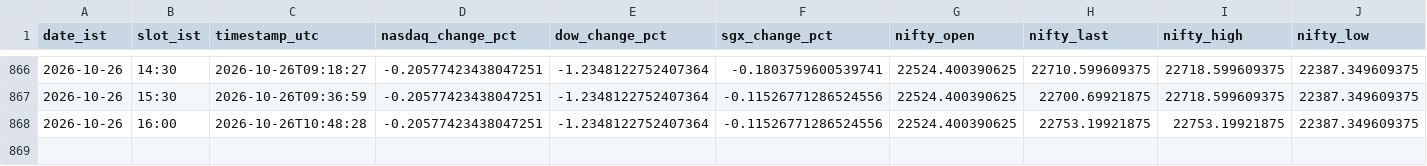
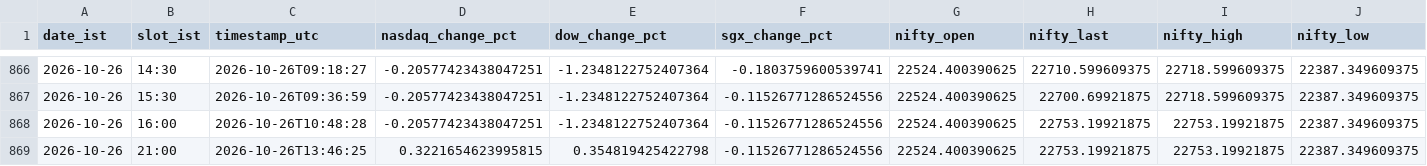
Before and after one commit to Keenjio/Opening-Market, a CSV file: data/score_log.csv, drawn as a sheet; only a part is shown, gaps mark what is left out; rows hold the shown columns only; the diff names each change by its address in the sheet, - before the commit and + after, or states it on an @@ line.

```diff
--- a/data/score_log.csv
+++ b/data/score_log.csv
+row 869: 2026-10-26 | 21:00 | 2026-10-26T13:46:25 | 0.3221654623995815 | 0.354819425422798 | -0.11526771286524556 | 22524.400390625 | 22753.19921875 | 22753.19921875 | 22387.349609375
```
